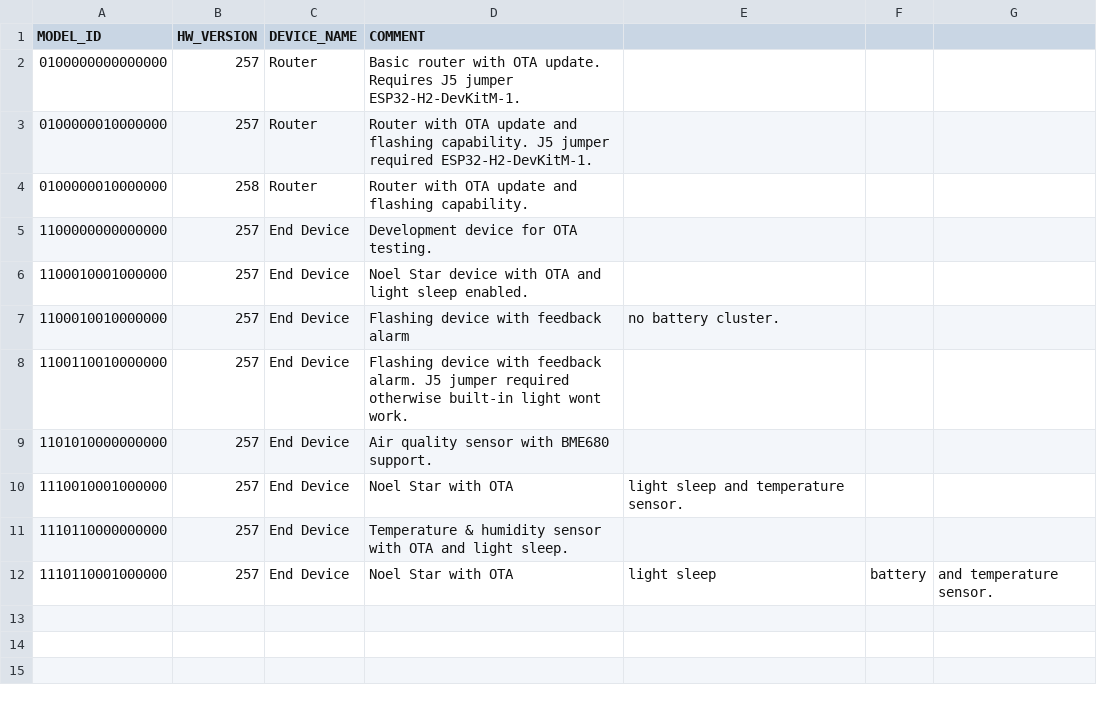
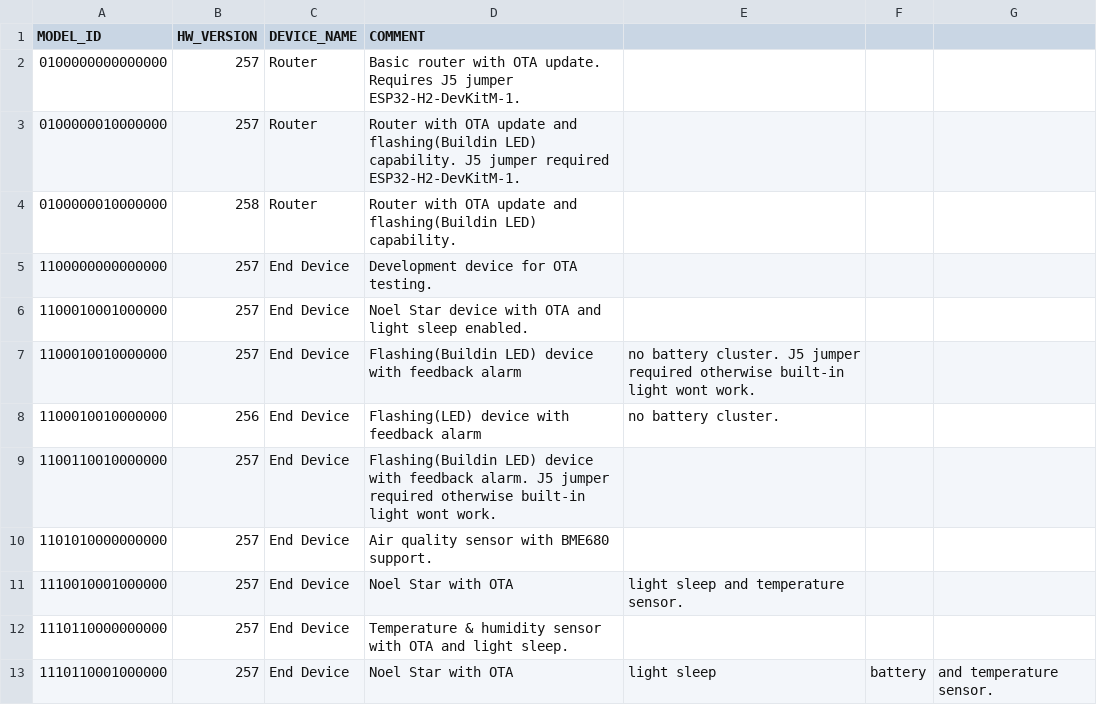
Before and after one commit to vedatbotuk/botuk_zigbee, a CSV file: prod_devices.csv, drawn as a sheet.

Commit message:
add hardware version for led

```diff
--- a/prod_devices.csv
+++ b/prod_devices.csv
@@ -2,8 +2,9 @@ MODEL_ID,         HW_VERSION, DEVICE_NAME,  COMMENT
 0100000000000000, 257,        Router,       Basic router with OTA update. Requires J5 jumper ESP32-H2-DevKitM-1.
-0100000010000000, 257,        Router,       Router with OTA update and flashing capability. J5 jumper required ESP32-H2-DevKitM-1.
-0100000010000000, 258,        Router,       Router with OTA update and flashing capability.
+0100000010000000, 257,        Router,       Router with OTA update and flashing(Buildin LED) capability. J5 jumper required ESP32-H2-DevKitM-1.
+0100000010000000, 258,        Router,       Router with OTA update and flashing(Buildin LED) capability.
 1100000000000000, 257,        End Device,   Development device for OTA testing.
 1100010001000000, 257,        End Device,   Noel Star device with OTA and light sleep enabled.
-1100010010000000, 257,        End Device,   Flashing device with feedback alarm, no battery cluster.
-1100110010000000, 257,        End Device,   Flashing device with feedback alarm. J5 jumper required otherwise built-in light wont work.
+1100010010000000, 257,        End Device,   Flashing(Buildin LED) device with feedback alarm, no battery cluster. J5 jumper required otherwise built-in light wont work.
+1100010010000000, 256,        End Device,   Flashing(LED) device with feedback alarm, no battery cluster.
+1100110010000000, 257,        End Device,   Flashing(Buildin LED) device with feedback alarm. J5 jumper required otherwise built-in light wont work.
 1101010000000000, 257,        End Device,   Air quality sensor with BME680 support.
```
